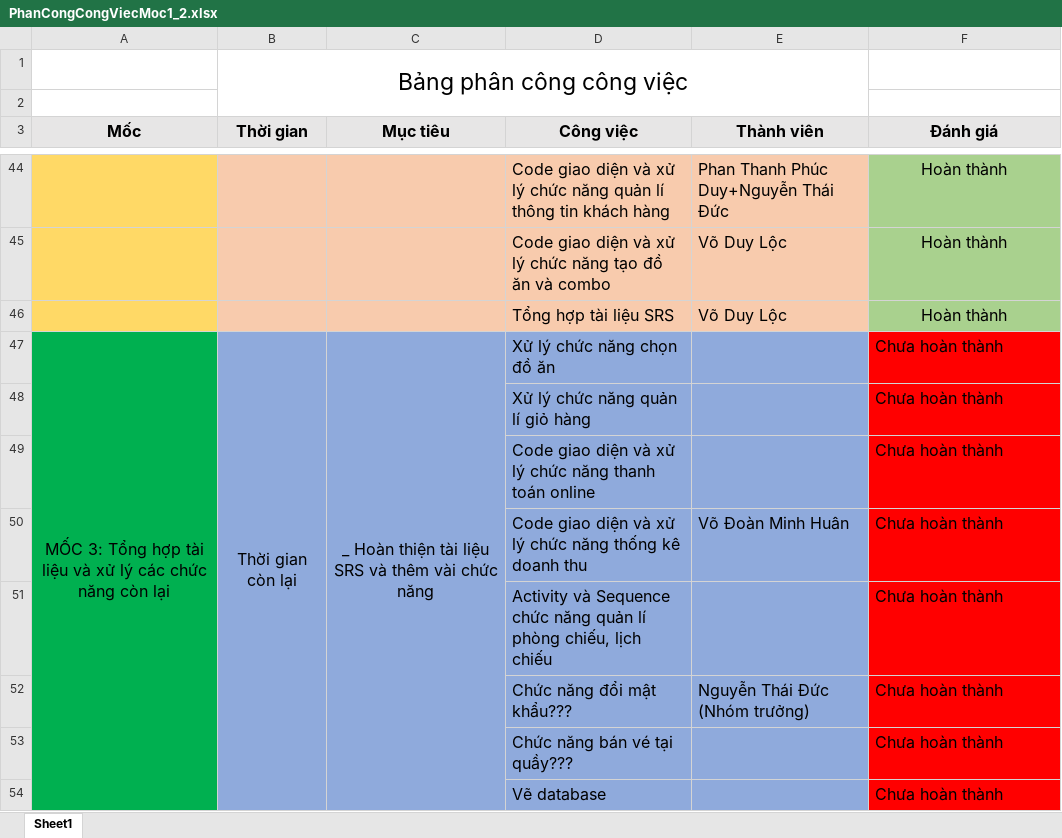
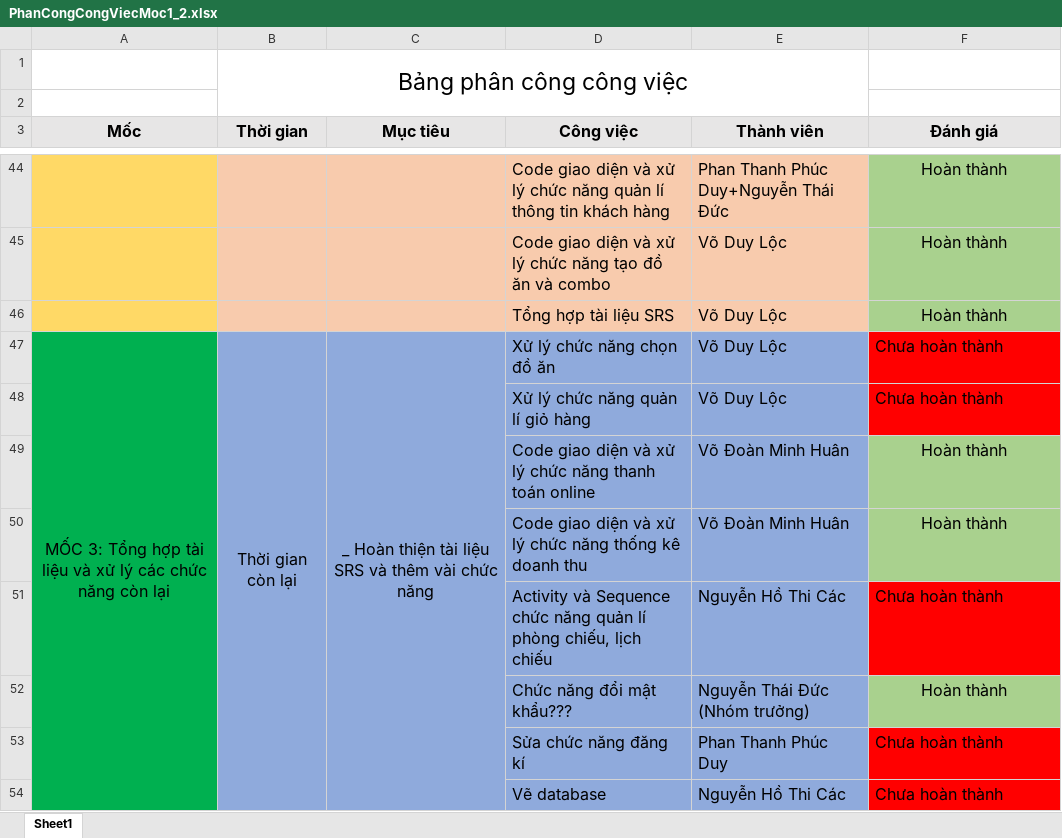
Before and after one commit to ElitotHuan/DACN_HeThongDatVe, an Excel workbook: Phân công đánh giá công việc/PhanCongCongViecMoc1_2.xlsx, sheet Sheet1, drawn as a sheet; only a part is shown, gaps mark what is left out; values as stored, in another font and other column widths than the file's, no borders; removed rows and columns are numbered as before the commit, all else as after; the diff names each change by its address in the sheet, - before the commit and + after, or states it on an @@ line.

Commit message:
Xử lý chức năng mua đồ ăn và giỏ hàng

```diff
--- a/Phân công đánh giá công việc/PhanCongCongViecMoc1_2.xlsx (sheet Sheet1)
+++ b/Phân công đánh giá công việc/PhanCongCongViecMoc1_2.xlsx (sheet Sheet1)
-E47:E48 (Thành viên): (empty)
+E47:E48 (Thành viên): Võ Duy Lộc
-row 49:  |  |  | Code giao diện và xử lý chức năng thanh toán online |  | Chưa hoàn thành
+row 49:  |  |  | Code giao diện và xử lý chức năng thanh toán online | Võ Đoàn Minh Huân | Hoàn thành
-F50 (Đánh giá): Chưa hoàn thành
+F50 (Đánh giá): Hoàn thành
@@ F50 fill: #FF0000 → #A9D18E, alignment: left → center @@
-E51 (Thành viên): (empty)
+E51 (Thành viên): Nguyễn Hồ Thi Các
-F52 (Đánh giá): Chưa hoàn thành
+F52 (Đánh giá): Hoàn thành
@@ F52 fill: #FF0000 → #A9D18E, alignment: left → center @@
-row 53:  |  |  | Chức năng bán vé tại quầy??? |  | Chưa hoàn thành
+row 53:  |  |  | Sửa chức năng đăng kí | Phan Thanh Phúc Duy | Chưa hoàn thành
-E54 (Thành viên): (empty)
+E54 (Thành viên): Nguyễn Hồ Thi Các
```
Also changed, not shown: 13 other files.
